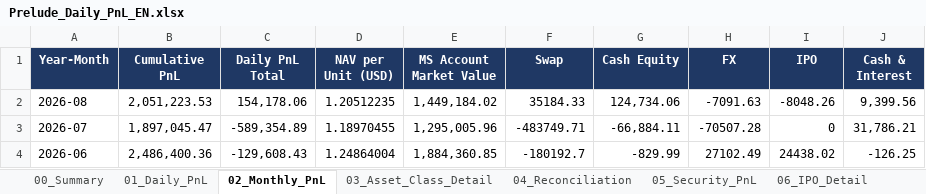
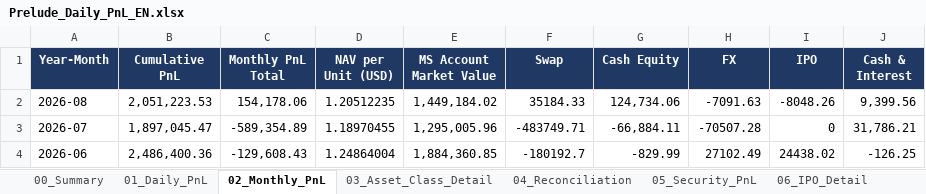
Before and after one commit to krisjohn1105-hash/ljt1105, an Excel workbook: PreludePnL/sample_output/Prelude_Daily_PnL_EN.xlsx, sheet 02_Monthly_PnL, drawn as a sheet; values as stored, in another font and other column widths than the file's, no borders; the diff names each change by its address in the sheet, - before the commit and + after, or states it on an @@ line.

Commit message:
Auto commit: 2026-09-03 11:20:03 (1 files changed)

```diff
--- a/PreludePnL/sample_output/Prelude_Daily_PnL_EN.xlsx (sheet 02_Monthly_PnL)
+++ b/PreludePnL/sample_output/Prelude_Daily_PnL_EN.xlsx (sheet 02_Monthly_PnL)
-C1: Daily PnL Total
+C1: Monthly PnL Total
```
Also changed, not shown: sheet 00_Summary.
